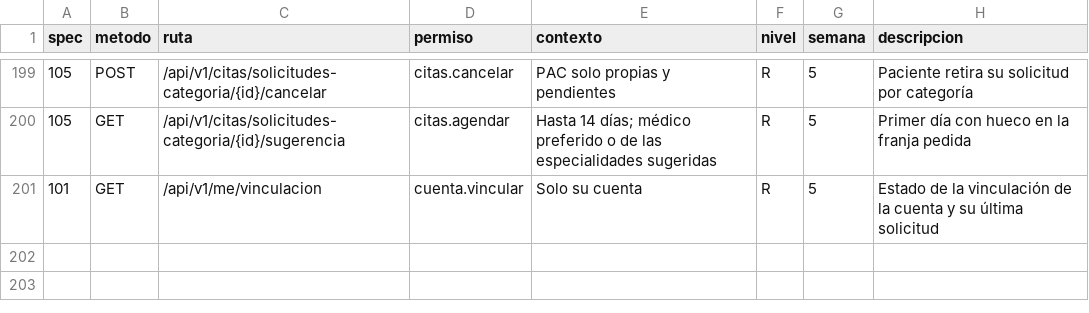
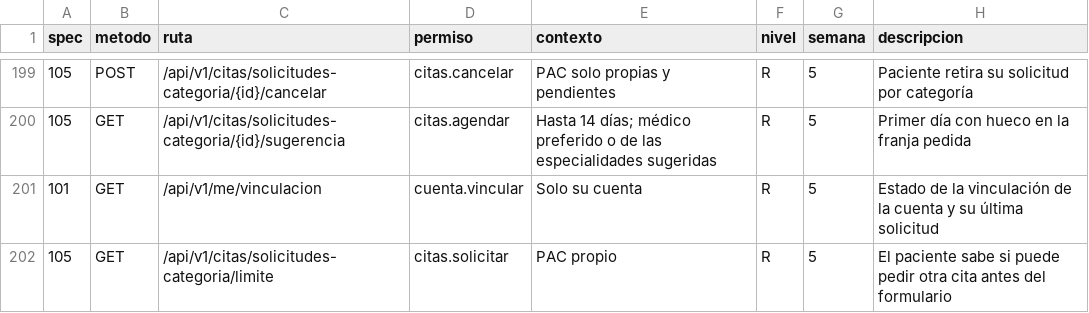
Before and after one commit to jojosenthusiast/Gestion_hospitalaria_universitaria_Climesa, a CSV file: docs/arquitectura/datos/endpoints.csv, drawn as a sheet; only a part is shown, gaps mark what is left out.

Commit message:
docs: register request limit endpoint and urgent reception access

```diff
--- a/docs/arquitectura/datos/endpoints.csv
+++ b/docs/arquitectura/datos/endpoints.csv
@@ -201 +201,2 @@ spec,metodo,ruta,permiso,contexto,nivel,semana,descripcion
 101,GET,/api/v1/me/vinculacion,cuenta.vincular,Solo su cuenta,R,5,Estado de la vinculación de la cuenta y su última solicitud
+105,GET,/api/v1/citas/solicitudes-categoria/limite,citas.solicitar,PAC propio,R,5,El paciente sabe si puede pedir otra cita antes del formulario
```
Also changed, not shown: 1 other file.
